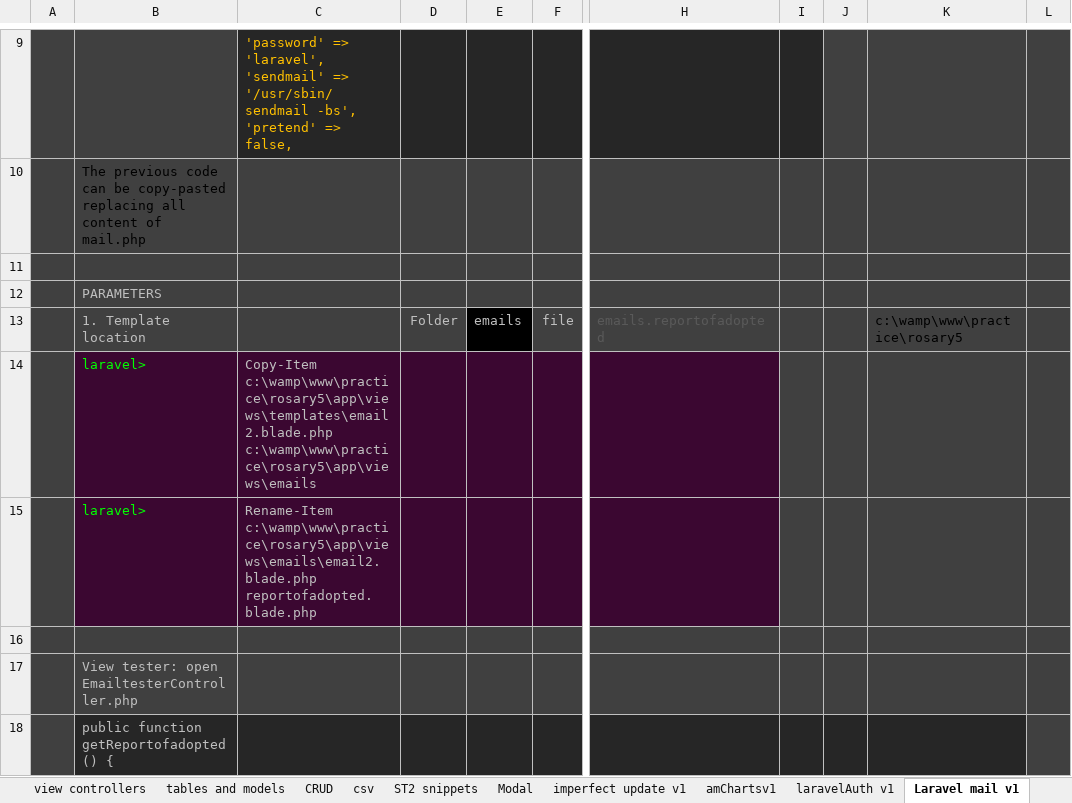
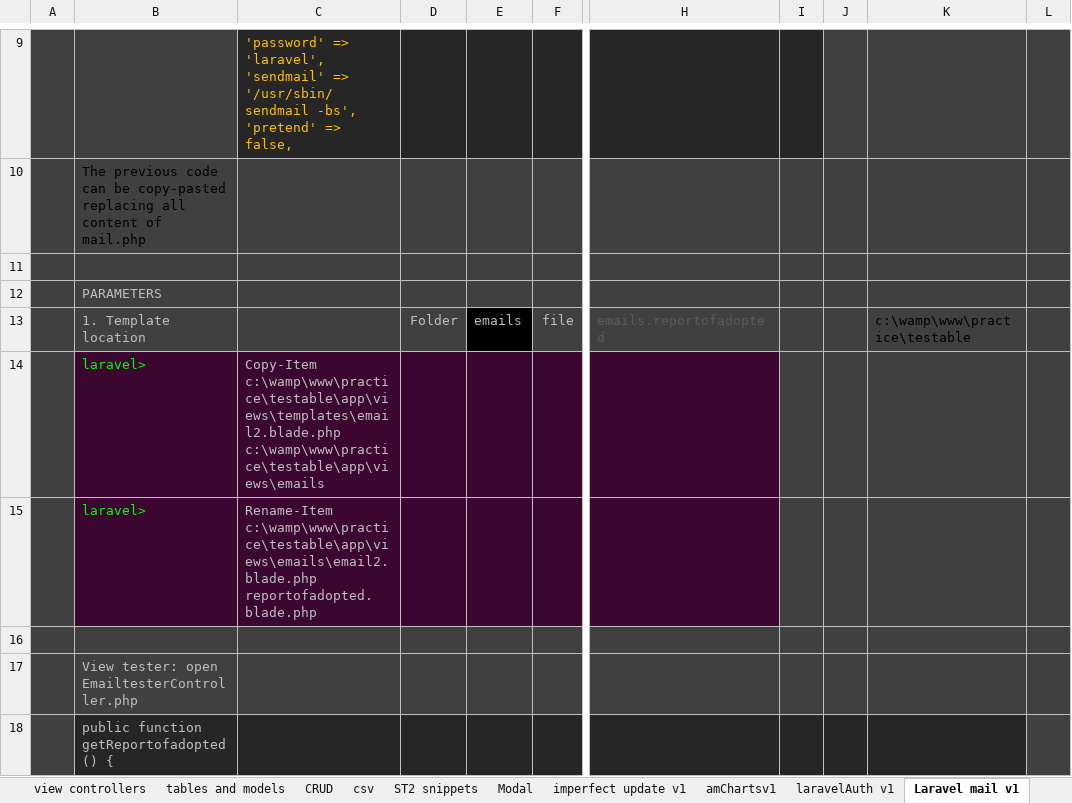
Before and after one commit to alejoto/edry2, an Excel workbook: public/support docs/Laravel DRY v4.xlsx, sheet Laravel mail v1, drawn as a sheet; only a part is shown, gaps mark what is left out; values as stored, in another font and other column widths than the file's, no borders; charts and pictures not drawn; the diff names each change by its address in the sheet, - before the commit and + after, or states it on an @@ line.

```diff
--- a/public/support docs/Laravel DRY v4.xlsx (sheet Laravel mail v1)
+++ b/public/support docs/Laravel DRY v4.xlsx (sheet Laravel mail v1)
-K13: c:\wamp\www\practice\rosary5
+K13: c:\wamp\www\practice\testable
-C14: Copy-Item c:\wamp\www\practice\rosary5\app\views\templates\email2.blade.php c:\wamp\www\practice\rosary5\app\views\emails
+C14: Copy-Item c:\wamp\www\practice\testable\app\views\templates\email2.blade.php c:\wamp\www\practice\testable\app\views\emails
-C15: Rename-Item c:\wamp\www\practice\rosary5\app\views\emails\email2.blade.php reportofadopted.blade.php
+C15: Rename-Item c:\wamp\www\practice\testable\app\views\emails\email2.blade.php reportofadopted.blade.php
```
Also changed, not shown: sheet Index, sheet Modal, sheet view controllers, sheet ST2 snippets, sheet git commands, sheet tables and models, 1 more sheet, other sheet tabs, hidden cells, charts or pictures, public/support docs/daniv1.xlsx.
